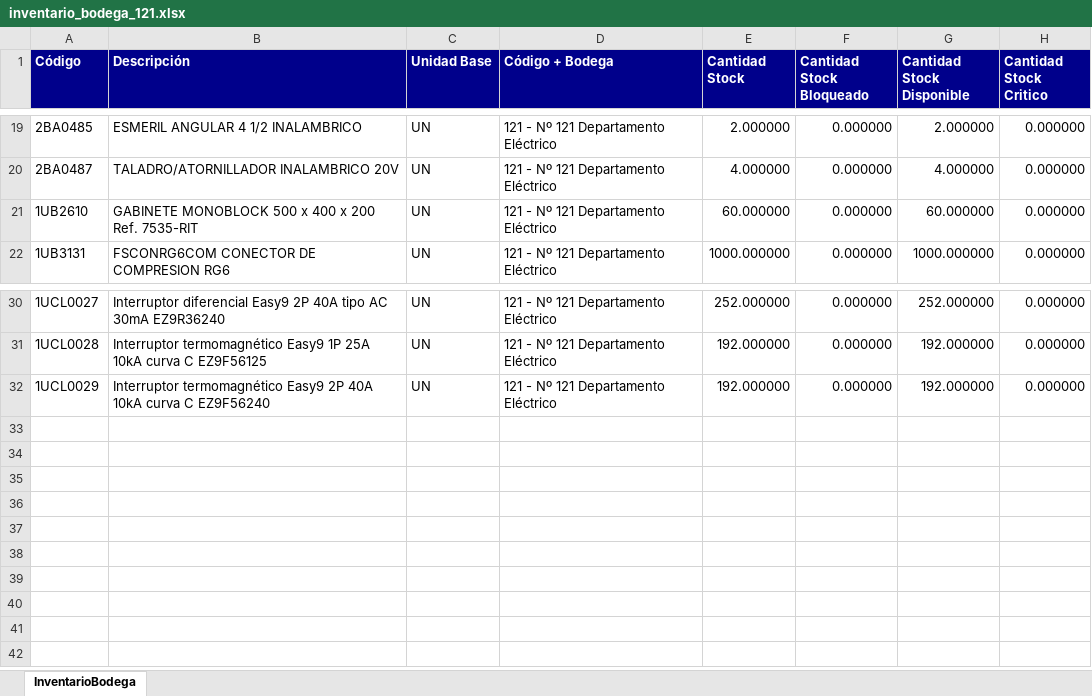
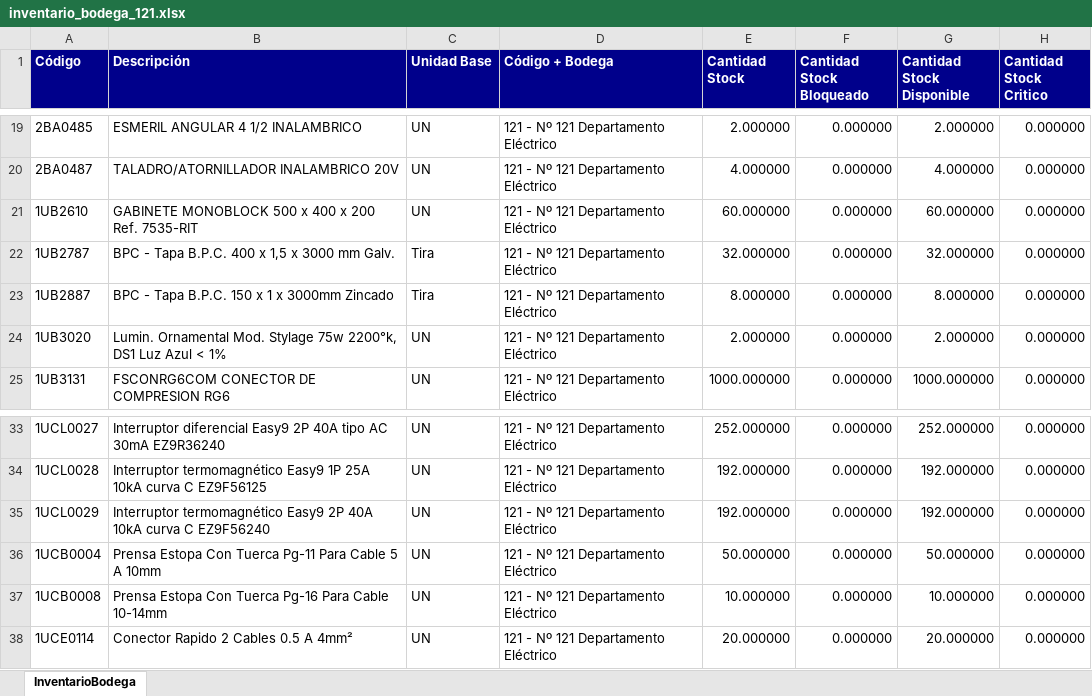
Before and after one commit to InventarioBC/BODEGA-CENTRAL, an Excel workbook: datos_origen/inventario_bodega_121.xlsx, sheet InventarioBodega, drawn as a sheet; only a part is shown, gaps mark what is left out; values as stored, in another font and other column widths than the file's, no borders; the diff names each change by its address in the sheet, - before the commit and + after, or states it on an @@ line.

```diff
--- a/datos_origen/inventario_bodega_121.xlsx (sheet InventarioBodega)
+++ b/datos_origen/inventario_bodega_121.xlsx (sheet InventarioBodega)
+row 22: 1UB2787 | BPC - Tapa B.P.C. 400 x 1,5 x 3000 mm Galv. | Tira | 121 - Nº 121 Departamento Eléctrico | 32.000000 | 0.000000 | 32.000000 | 0.000000
+row 23: 1UB2887 | BPC - Tapa B.P.C. 150 x 1 x 3000mm Zincado | Tira | 121 - Nº 121 Departamento Eléctrico | 8.000000 | 0.000000 | 8.000000 | 0.000000
+row 24: 1UB3020 | Lumin. Ornamental Mod. Stylage 75w 2200°k, DS1 Luz Azul < 1% | UN | 121 - Nº 121 Departamento Eléctrico | 2.000000 | 0.000000 | 2.000000 | 0.000000
+row 36: 1UCB0004 | Prensa Estopa Con Tuerca Pg-11 Para Cable 5 A 10mm | UN | 121 - Nº 121 Departamento Eléctrico | 50.000000 | 0.000000 | 50.000000 | 0.000000
+row 37: 1UCB0008 | Prensa Estopa Con Tuerca Pg-16 Para Cable 10-14mm | UN | 121 - Nº 121 Departamento Eléctrico | 10.000000 | 0.000000 | 10.000000 | 0.000000
+row 38: 1UCE0114 | Conector Rapido 2 Cables 0.5 A 4mm² | UN | 121 - Nº 121 Departamento Eléctrico | 20.000000 | 0.000000 | 20.000000 | 0.000000
```
Also changed, not shown: datos_origen/inventario_bodega_56.xlsx, datos_origen/recepciones_bodega_121.xlsx, 5 other files.
